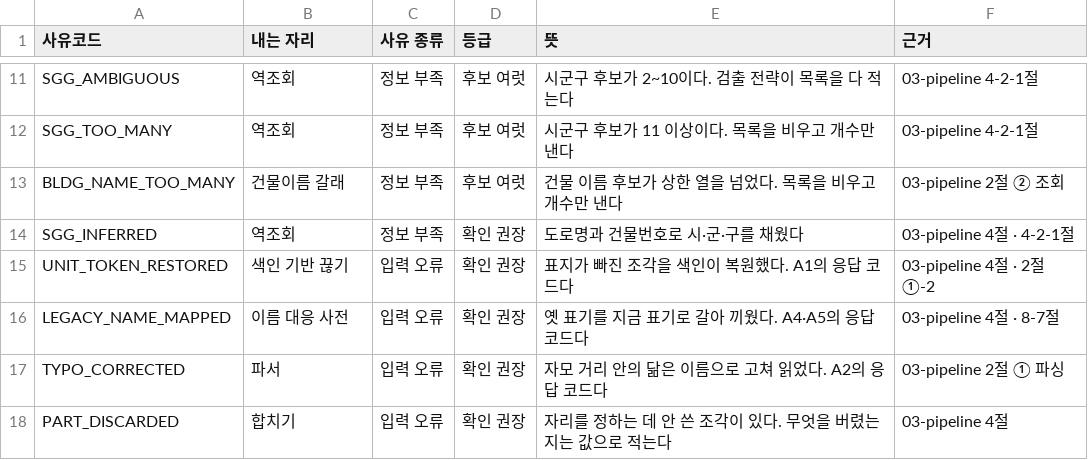
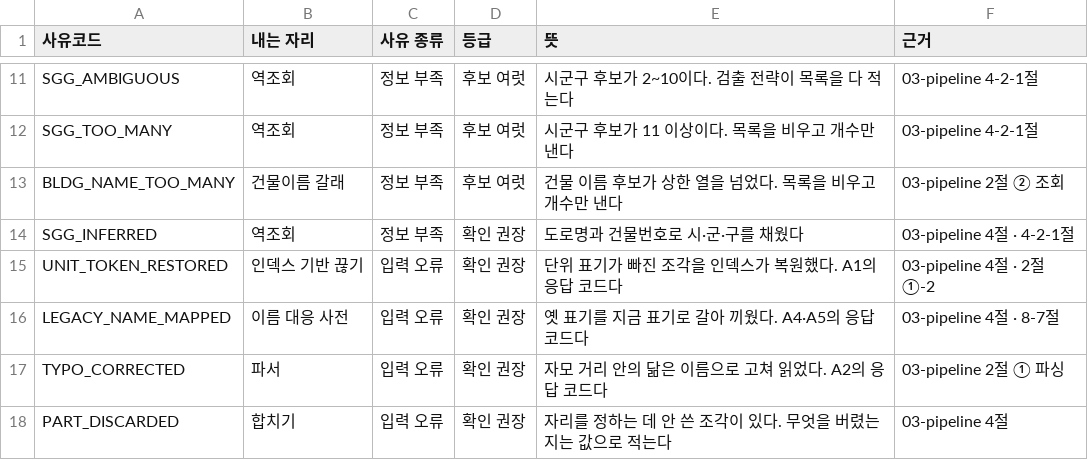
Before and after one commit to buss-sooin/address-refine-diagnostics, a CSV file: design/standard-dict/사유코드정의서.csv, drawn as a sheet; only a part is shown, gaps mark what is left out.

```diff
--- a/design/standard-dict/사유코드정의서.csv
+++ b/design/standard-dict/사유코드정의서.csv
@@ -14,3 +14,3 @@ BLDG_NAME_TOO_MANY,건물이름 갈래,정보 부족,후보 여럿,건물 이름
 SGG_INFERRED,역조회,정보 부족,확인 권장,도로명과 건물번호로 시·군·구를 채웠다,03-pipeline 4절 · 4-2-1절
-UNIT_TOKEN_RESTORED,색인 기반 끊기,입력 오류,확인 권장,표지가 빠진 조각을 색인이 복원했다. A1의 응답 코드다,03-pipeline 4절 · 2절 ①-2
+UNIT_TOKEN_RESTORED,인덱스 기반 끊기,입력 오류,확인 권장,단위 표기가 빠진 조각을 인덱스가 복원했다. A1의 응답 코드다,03-pipeline 4절 · 2절 ①-2
 LEGACY_NAME_MAPPED,이름 대응 사전,입력 오류,확인 권장,옛 표기를 지금 표기로 갈아 끼웠다. A4·A5의 응답 코드다,03-pipeline 4절 · 8-7절
```
Also changed, not shown: design/standard-dict/ref테이블정의서.csv, design/standard-dict/svc테이블정의서.csv, 18 other files.
